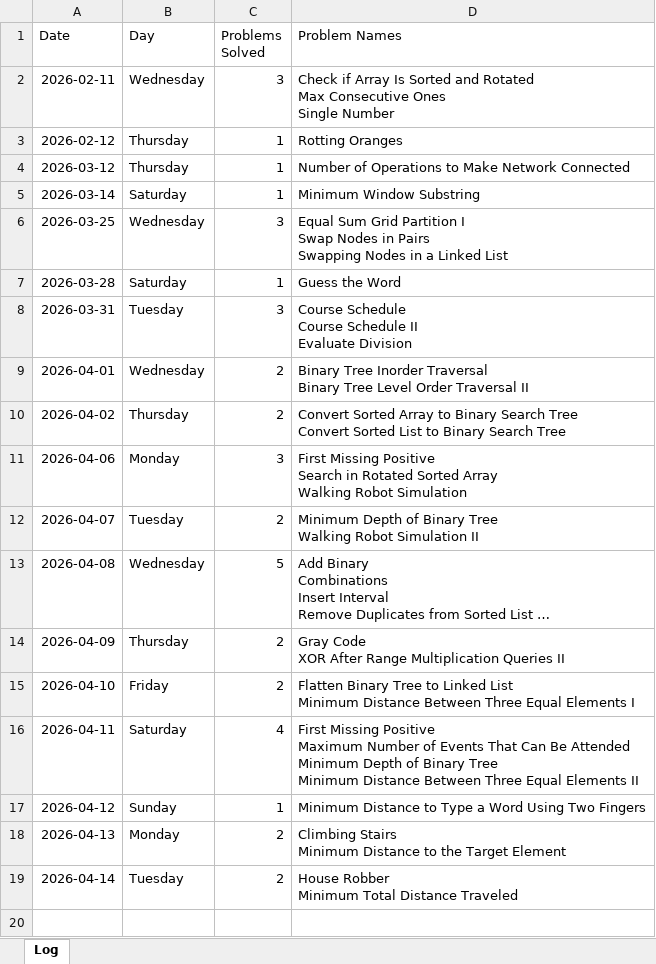
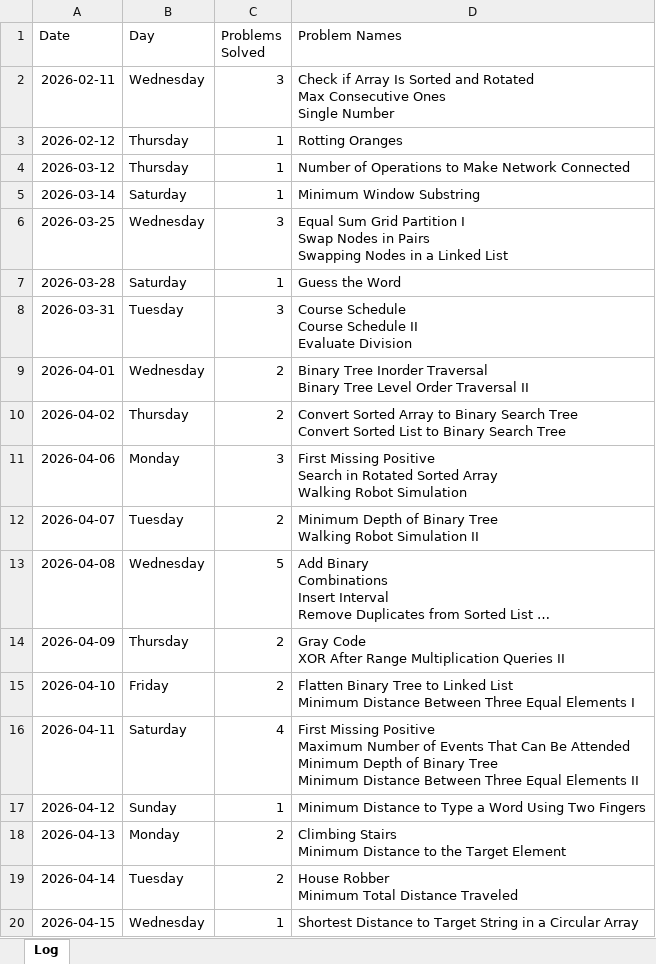
Before and after one commit to sdshah09/leetcode-excel, an Excel workbook: data/leetcode_log.xlsx, sheet Log, drawn as a sheet; long unchanged cells end in …; values as stored, in another font and other column widths than the file's, no borders; the diff names each change by its address in the sheet, - before the commit and + after, or states it on an @@ line.

```diff
--- a/data/leetcode_log.xlsx (sheet Log)
+++ b/data/leetcode_log.xlsx (sheet Log)
+row 20: 2026-04-15 | Wednesday | 1 | Shortest Distance to Target String in a Circular Array
```
